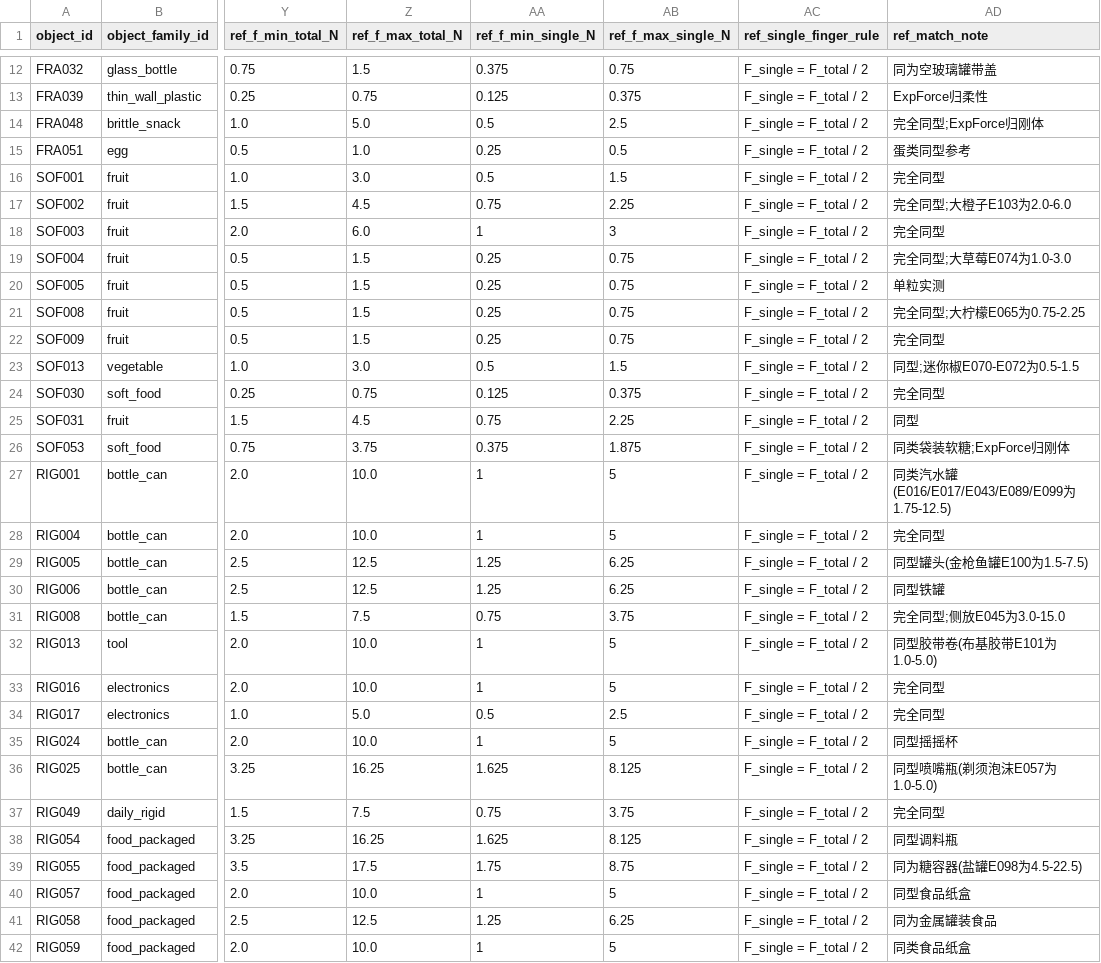
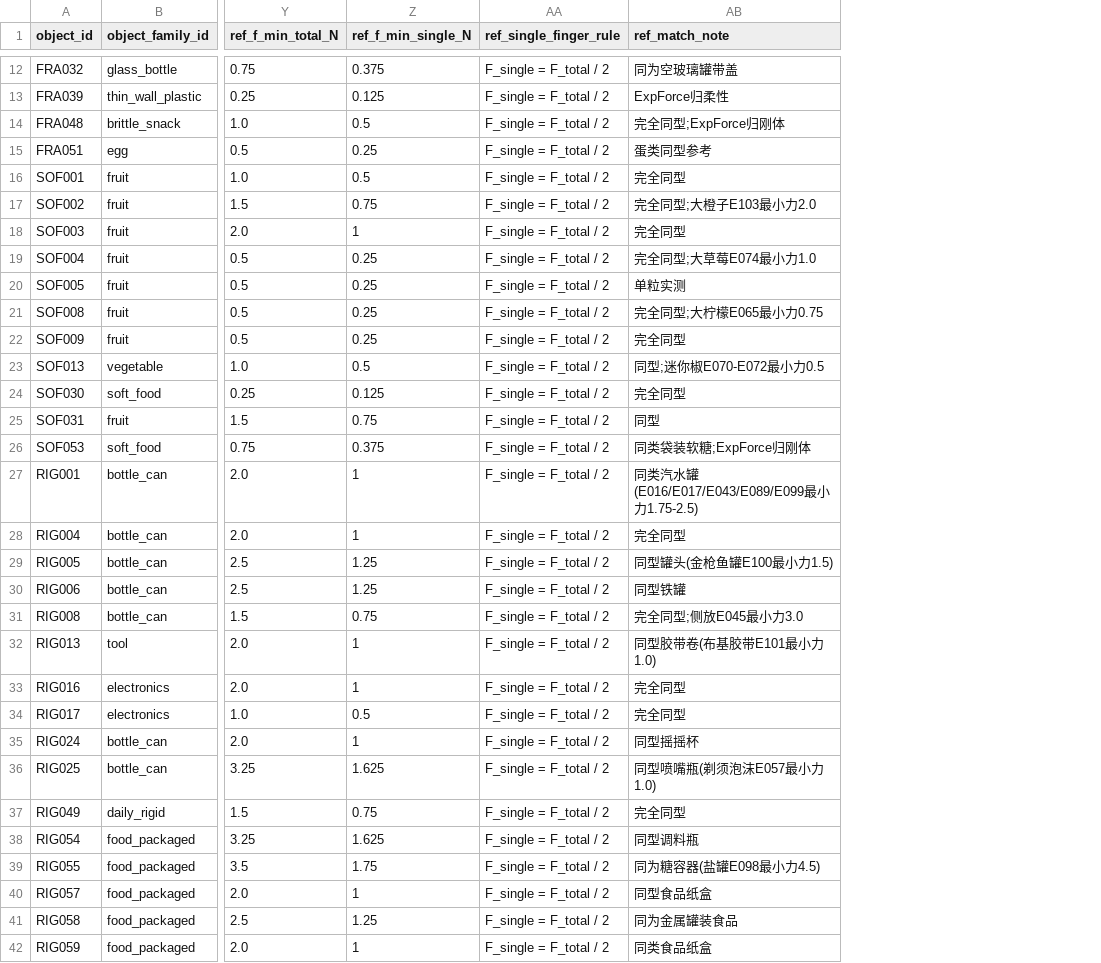
Before and after one commit to xzr-vvv/Vision-based-Material-Safety-Threshold-prediction, a CSV file: 数据采集准备/objects_已有安全阈值.csv, drawn as a sheet; only a part is shown, gaps mark what is left out; removed rows and columns are numbered as before the commit, all else as after; the diff names each change by its address in the sheet, - before the commit and + after, or states it on an @@ line.

Commit message:
objects_已有安全阈值.csv删除推测值列(规范1.3/自检要求): 移除f_max=k*f_min类别系数估计及单指换算, 备注范围裁剪为仅实测最小力, 文件现只含ExpForce实测值

```diff
--- a/数据采集准备/objects_已有安全阈值.csv
+++ b/数据采集准备/objects_已有安全阈值.csv
-column Z (ref_f_max_total_N), rows 12-42: 1.5 | 0.75 | 5.0 | 1.0 | 3.0 | 4.5 | 6.0 | 1.5 | 1.5 | 1.5 | 1.5 | 3.0 | 0.75 | 4.5 | 3.75 | 10.0 | 10.0 | 12.5 | 12.5 | 7.5 | 10.0 | 10.0 | 5.0 | 10.0 | 16.25 | 7.5 | 16.25 | 17.5 | 10.0 | 12.5 | 10.0
-column AB (ref_f_max_single_N), rows 12-42: 0.75 | 0.375 | 2.5 | 0.5 | 1.5 | 2.25 | 3 | 0.75 | 0.75 | 0.75 | 0.75 | 1.5 | 0.375 | 2.25 | 1.875 | 5 | 5 | 6.25 | 6.25 | 3.75 | 5 | 5 | 2.5 | 5 | 8.125 | 3.75 | 8.125 | 8.75 | 5 | 6.25 | 5
-AB17 (ref_match_note): 完全同型;大橙子E103为2.0-6.0
+AB17 (ref_match_note): 完全同型;大橙子E103最小力2.0
-AB19 (ref_match_note): 完全同型;大草莓E074为1.0-3.0
+AB19 (ref_match_note): 完全同型;大草莓E074最小力1.0
-AB21 (ref_match_note): 完全同型;大柠檬E065为0.75-2.25
+AB21 (ref_match_note): 完全同型;大柠檬E065最小力0.75
-AB23 (ref_match_note): 同型;迷你椒E070-E072为0.5-1.5
+AB23 (ref_match_note): 同型;迷你椒E070-E072最小力0.5
-AB27 (ref_match_note): 同类汽水罐(E016/E017/E043/E089/E099为1.75-12.5)
+AB27 (ref_match_note): 同类汽水罐(E016/E017/E043/E089/E099最小力1.75-2.5)
-AB29 (ref_match_note): 同型罐头(金枪鱼罐E100为1.5-7.5)
+AB29 (ref_match_note): 同型罐头(金枪鱼罐E100最小力1.5)
-AB31 (ref_match_note): 完全同型;侧放E045为3.0-15.0
+AB31 (ref_match_note): 完全同型;侧放E045最小力3.0
-AB32 (ref_match_note): 同型胶带卷(布基胶带E101为1.0-5.0)
+AB32 (ref_match_note): 同型胶带卷(布基胶带E101最小力1.0)
-AB36 (ref_match_note): 同型喷嘴瓶(剃须泡沫E057为1.0-5.0)
+AB36 (ref_match_note): 同型喷嘴瓶(剃须泡沫E057最小力1.0)
-AB39 (ref_match_note): 同为糖容器(盐罐E098为4.5-22.5)
+AB39 (ref_match_note): 同为糖容器(盐罐E098最小力4.5)
```
